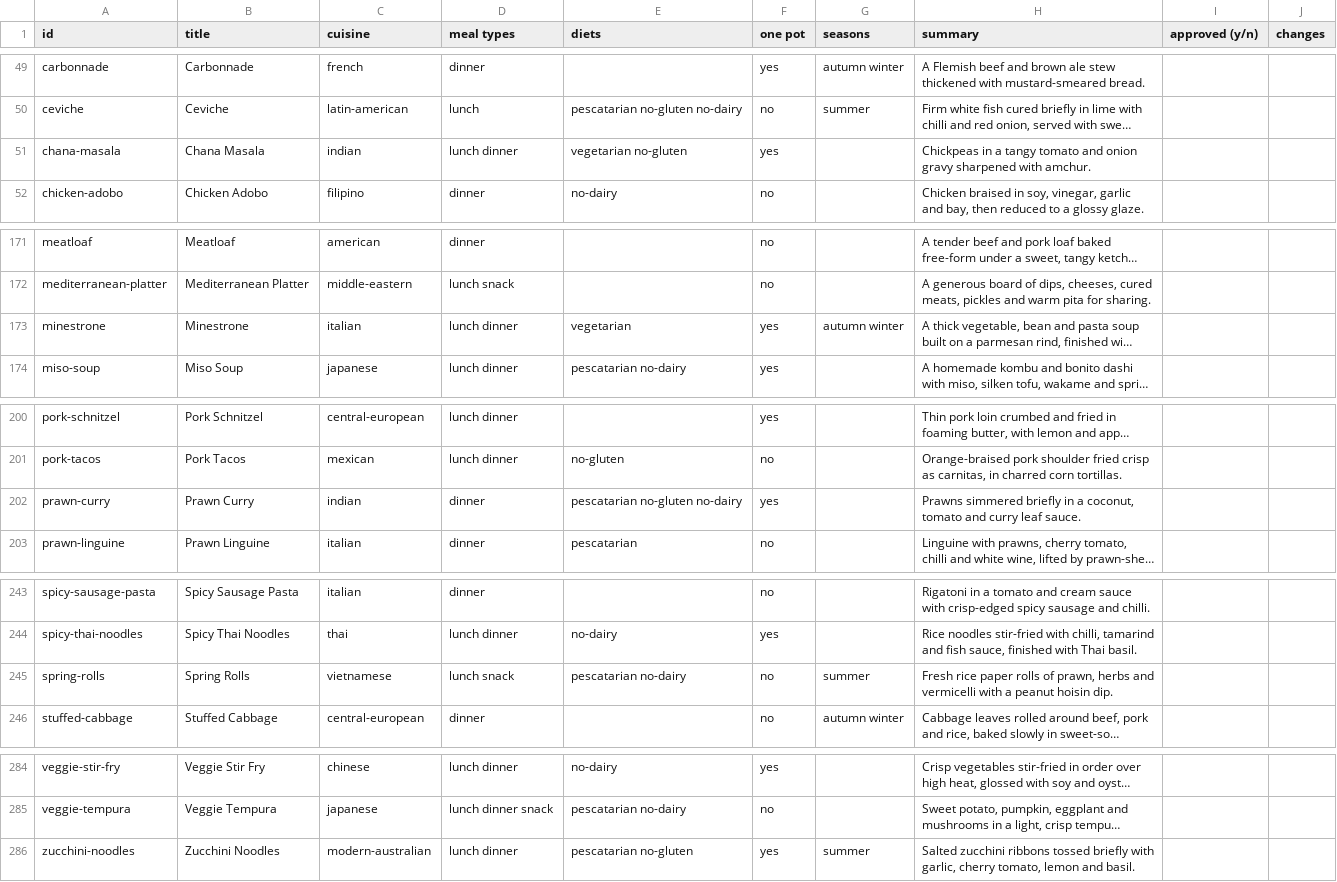
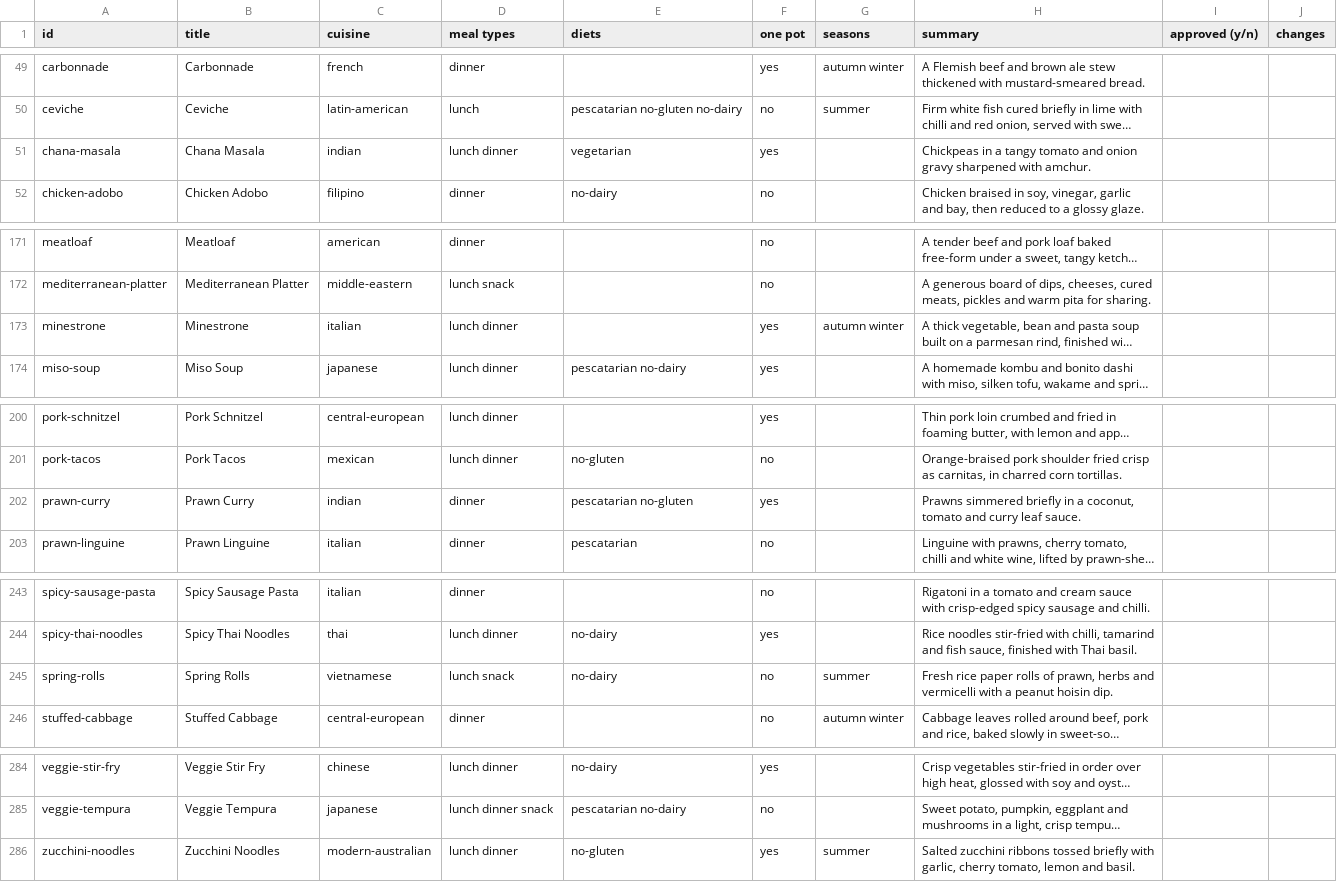
Before and after one commit to Lachieold123/the-pantry-v2, a CSV file: docs/reports/recipe-review.csv, drawn as a sheet; only a part is shown, gaps mark what is left out; long unchanged cells end in …; the diff covers the shown part only; the diff names each change by its address in the sheet, - before the commit and + after, or states it on an @@ line.

```diff
--- a/docs/reports/recipe-review.csv
+++ b/docs/reports/recipe-review.csv
-E51 (diets): vegetarian no-gluten
+E51 (diets): vegetarian
-E173 (diets): vegetarian
+E173 (diets): (empty)
-E202 (diets): pescatarian no-gluten no-dairy
+E202 (diets): pescatarian no-gluten
-E245 (diets): pescatarian no-dairy
+E245 (diets): no-dairy
-E286 (diets): pescatarian no-gluten
+E286 (diets): no-gluten
```
Also changed, not shown: 7 edited cells elsewhere in this file, 22 other files.
